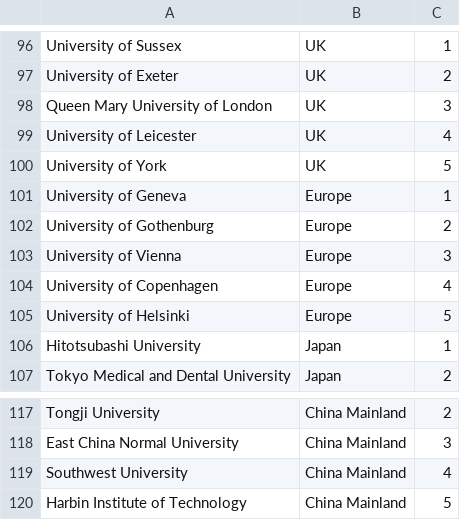
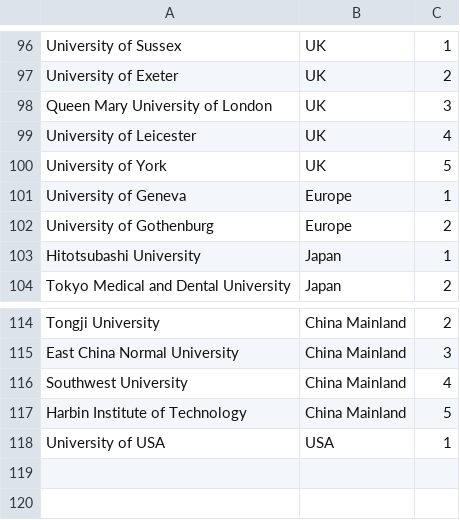
Before and after one commit to Lewieliu987/YourGraduateProgram, a CSV file: file/universities.csv, drawn as a sheet; only a part is shown, gaps mark what is left out; removed rows and columns are numbered as before the commit, all else as after; the diff names each change by its address in the sheet, - before the commit and + after, or states it on an @@ line.

```diff
--- a/file/universities.csv
+++ b/file/universities.csv
-row 103: University of Vienna | Europe | 3
-row 104: University of Copenhagen | Europe | 4
-row 105: University of Helsinki | Europe | 5
+row 118: University of USA | USA | 1
```
Also changed, not shown: 4 other files.
